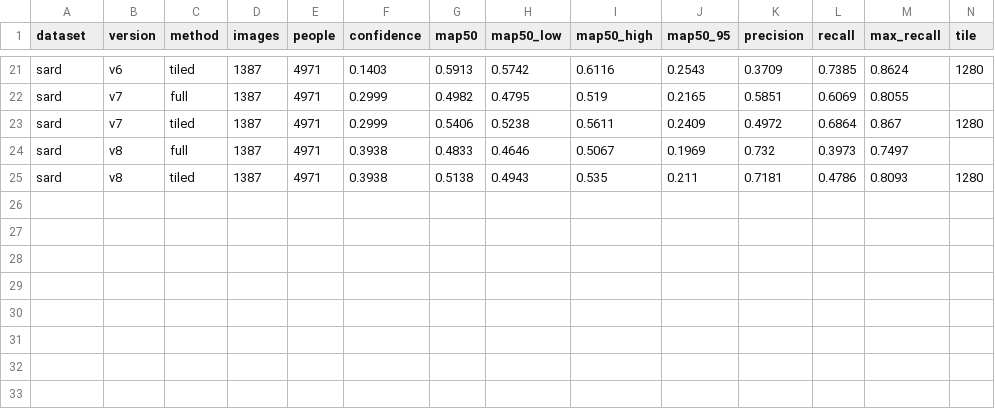
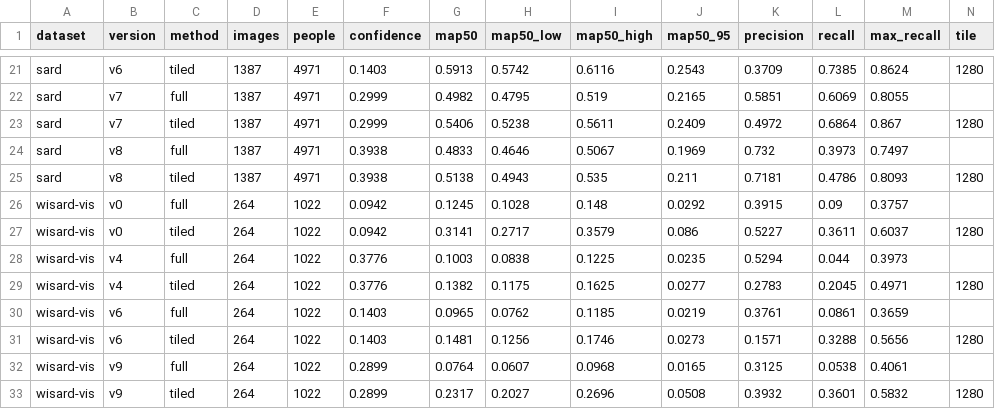
Before and after one commit to kartik-joshi/sardrone, a CSV file: docs/results/tiled.csv, drawn as a sheet; only a part is shown, gaps mark what is left out; rows hold the shown columns only; the diff names each change by its address in the sheet, - before the commit and + after, or states it on an @@ line.

Commit message:
WiSARD: a third real dataset; SARD fine-tuning does not carry over
One real search flight (UW), colour 4K and thermal. Tiled, the untrained
model scores 0.314; v4 and v6 (300 SARD photos) 0.14 and 0.15. Colour-only
models find some people in thermal (untrained 0.150). Credits for HERIDAL
and WiSARD added. Fix: the tiled-gains step merges rows instead of
rewriting the file (tested). Issue #9.

```diff
--- a/docs/results/tiled.csv
+++ b/docs/results/tiled.csv
+row 26: wisard-vis | v0 | full | 264 | 1022 | 0.0942 | 0.1245 | 0.1028 | 0.148 | 0.0292 | 0.3915 | 0.09 | 0.3757
+row 27: wisard-vis | v0 | tiled | 264 | 1022 | 0.0942 | 0.3141 | 0.2717 | 0.3579 | 0.086 | 0.5227 | 0.3611 | 0.6037 | 1280
+row 28: wisard-vis | v4 | full | 264 | 1022 | 0.3776 | 0.1003 | 0.0838 | 0.1225 | 0.0235 | 0.5294 | 0.044 | 0.3973
+row 29: wisard-vis | v4 | tiled | 264 | 1022 | 0.3776 | 0.1382 | 0.1175 | 0.1625 | 0.0277 | 0.2783 | 0.2045 | 0.4971 | 1280
+row 30: wisard-vis | v6 | full | 264 | 1022 | 0.1403 | 0.0965 | 0.0762 | 0.1185 | 0.0219 | 0.3761 | 0.0861 | 0.3659
+row 31: wisard-vis | v6 | tiled | 264 | 1022 | 0.1403 | 0.1481 | 0.1256 | 0.1746 | 0.0273 | 0.1571 | 0.3288 | 0.5656 | 1280
+row 32: wisard-vis | v9 | full | 264 | 1022 | 0.2899 | 0.0764 | 0.0607 | 0.0968 | 0.0165 | 0.3125 | 0.0538 | 0.4061
+row 33: wisard-vis | v9 | tiled | 264 | 1022 | 0.2899 | 0.2317 | 0.2027 | 0.2696 | 0.0508 | 0.3932 | 0.3601 | 0.5832 | 1280
```
Also changed, not shown: docs/results/extra_real.csv, docs/results/tiled_gain.csv, 6 other files.
